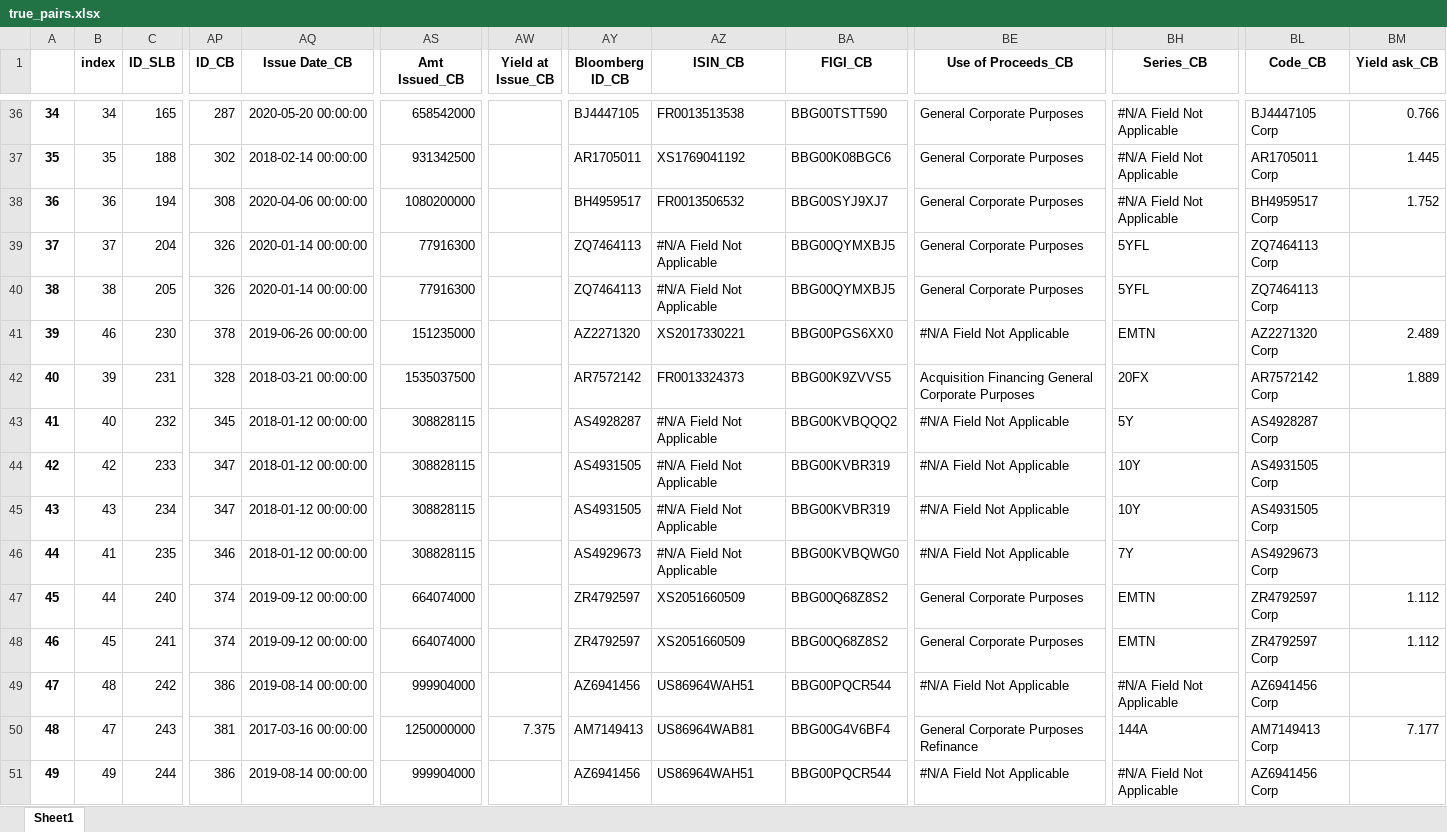
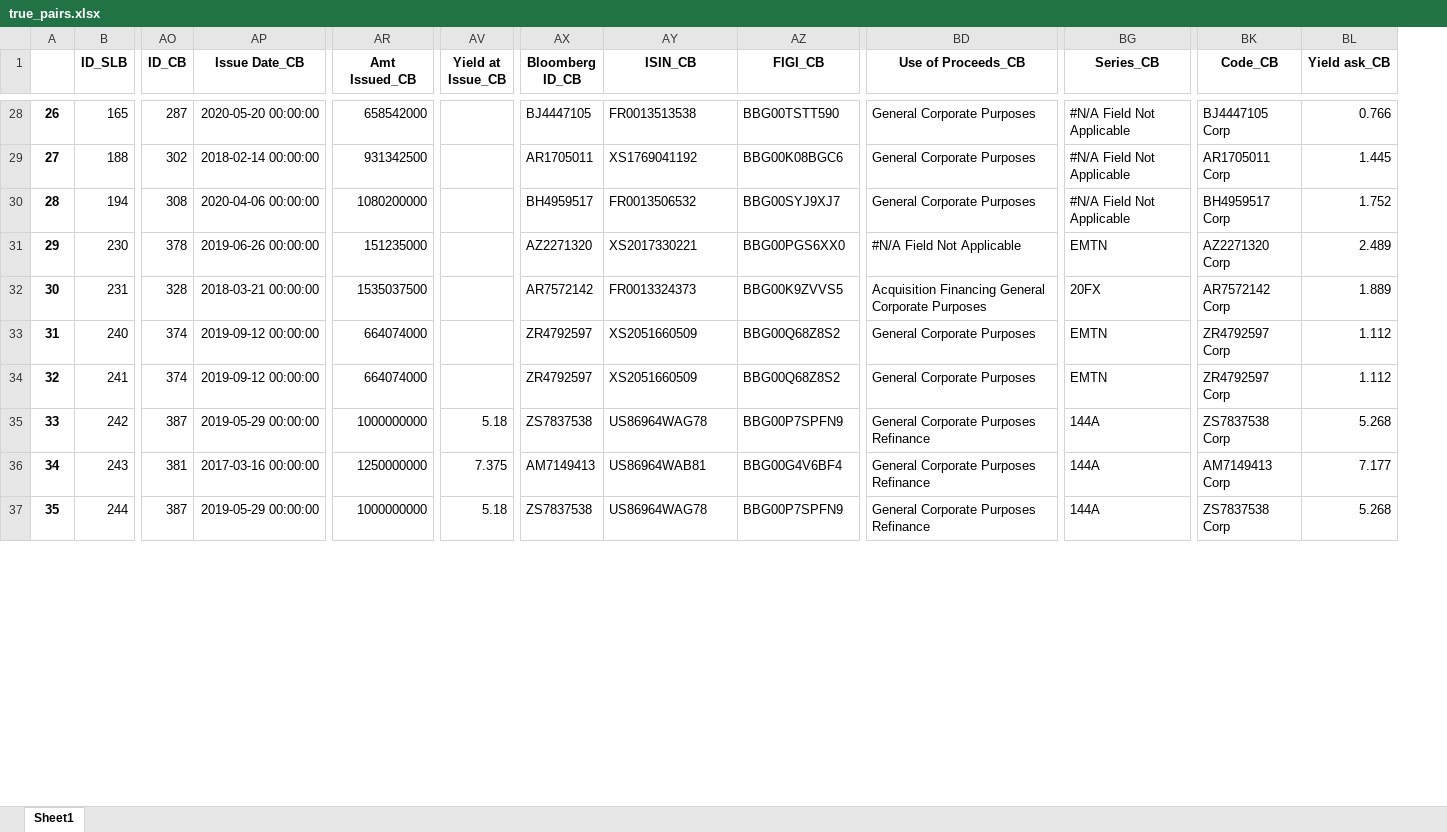
Before and after one commit to amanda-ramirez/thesis, an Excel workbook: true_pairs.xlsx, sheet Sheet1, drawn as a sheet; only a part is shown, gaps mark what is left out; values as stored, in another font and other column widths than the file's, no borders; removed rows and columns are numbered as before the commit, all else as after; rows hold the shown columns only; the diff covers the shown part only; the diff names each change by its address in the sheet, - before the commit and + after, or states it on an @@ line.

Commit message:
Removed pairs with no yield, wilcoxon signed rank test

```diff
--- a/true_pairs.xlsx (sheet Sheet1)
+++ b/true_pairs.xlsx (sheet Sheet1)
-column B (index), rows 36-38: 34 | 35 | 36; rows 41-42: 46 | 39; rows 47-51: 44 | 45 | 48 | 47 | 49
@@ column A renumbered from row 6 down @@
-row 39: 37 | 37 | 204 | 326 | 2020-01-14 00:00:00 | 77916300 |  | ZQ7464113 | #N/A Field Not Applicable | BBG00QYMXBJ5 | General Corporate Purposes | 5YFL | ZQ7464113 Corp
-row 40: 38 | 38 | 205 | 326 | 2020-01-14 00:00:00 | 77916300 |  | ZQ7464113 | #N/A Field Not Applicable | BBG00QYMXBJ5 | General Corporate Purposes | 5YFL | ZQ7464113 Corp
-row 43: 41 | 40 | 232 | 345 | 2018-01-12 00:00:00 | 308828115 |  | AS4928287 | #N/A Field Not Applicable | BBG00KVBQQQ2 | #N/A Field Not Applicable | 5Y | AS4928287 Corp
-row 44: 42 | 42 | 233 | 347 | 2018-01-12 00:00:00 | 308828115 |  | AS4931505 | #N/A Field Not Applicable | BBG00KVBR319 | #N/A Field Not Applicable | 10Y | AS4931505 Corp
-row 45: 43 | 43 | 234 | 347 | 2018-01-12 00:00:00 | 308828115 |  | AS4931505 | #N/A Field Not Applicable | BBG00KVBR319 | #N/A Field Not Applicable | 10Y | AS4931505 Corp
-row 46: 44 | 41 | 235 | 346 | 2018-01-12 00:00:00 | 308828115 |  | AS4929673 | #N/A Field Not Applicable | BBG00KVBQWG0 | #N/A Field Not Applicable | 7Y | AS4929673 Corp
-AO35 (ID_CB): 386
+AO35 (ID_CB): 387
-AP35 (Issue Date_CB): 2019-08-14 00:00:00
+AP35 (Issue Date_CB): 2019-05-29 00:00:00
-AR35 (Amt Issued_CB): 999904000
+AR35 (Amt Issued_CB): 1000000000
-AV35 (Yield at Issue_CB): (empty)
+AV35 (Yield at Issue_CB): 5.18
-AX35 (Bloomberg ID_CB): AZ6941456
+AX35 (Bloomberg ID_CB): ZS7837538
-AY35 (ISIN_CB): US86964WAH51
+AY35 (ISIN_CB): US86964WAG78
-AZ35 (FIGI_CB): BBG00PQCR544
+AZ35 (FIGI_CB): BBG00P7SPFN9
-BD35 (Use of Proceeds_CB): #N/A Field Not Applicable
+BD35 (Use of Proceeds_CB): General Corporate Purposes Refinance
-BG35 (Series_CB): #N/A Field Not Applicable
+BG35 (Series_CB): 144A
-BK35 (Code_CB): AZ6941456 Corp
+BK35 (Code_CB): ZS7837538 Corp
-BL35 (Yield ask_CB): (empty)
+BL35 (Yield ask_CB): 5.268
-AO37 (ID_CB): 386
+AO37 (ID_CB): 387
-AP37 (Issue Date_CB): 2019-08-14 00:00:00
+AP37 (Issue Date_CB): 2019-05-29 00:00:00
-AR37 (Amt Issued_CB): 999904000
+AR37 (Amt Issued_CB): 1000000000
-AV37 (Yield at Issue_CB): (empty)
+AV37 (Yield at Issue_CB): 5.18
-AX37 (Bloomberg ID_CB): AZ6941456
+AX37 (Bloomberg ID_CB): ZS7837538
-AY37 (ISIN_CB): US86964WAH51
+AY37 (ISIN_CB): US86964WAG78
-AZ37 (FIGI_CB): BBG00PQCR544
+AZ37 (FIGI_CB): BBG00P7SPFN9
-BD37 (Use of Proceeds_CB): #N/A Field Not Applicable
+BD37 (Use of Proceeds_CB): General Corporate Purposes Refinance
-BG37 (Series_CB): #N/A Field Not Applicable
+BG37 (Series_CB): 144A
-BK37 (Code_CB): AZ6941456 Corp
+BK37 (Code_CB): ZS7837538 Corp
-BL37 (Yield ask_CB): (empty)
+BL37 (Yield ask_CB): 5.268
```
Also changed, not shown: 8 removed rows and 27 edited cells elsewhere in this sheet, 3 other files.
